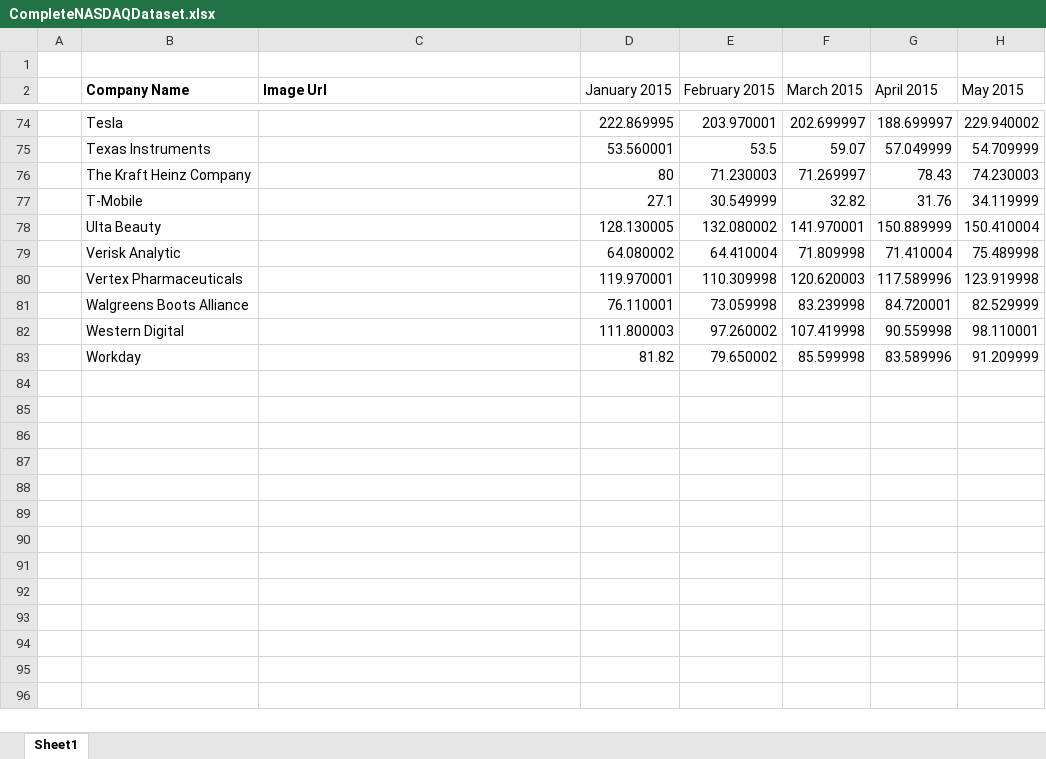
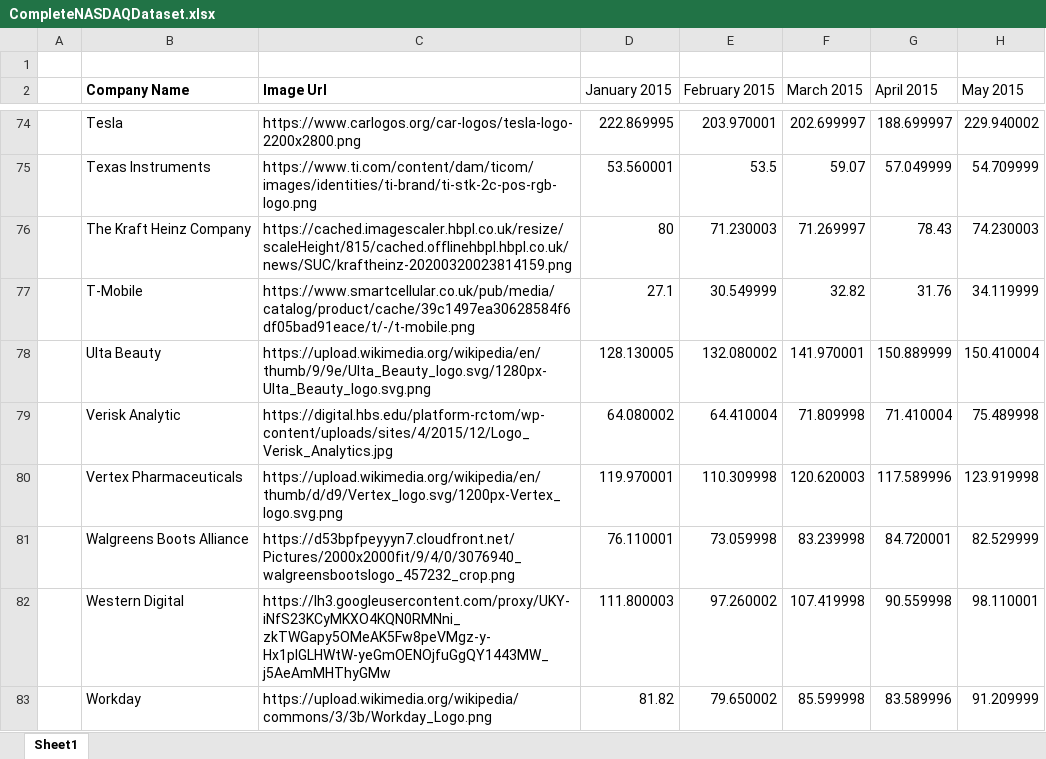
Before and after one commit to tomstaite/NASDAQ100-Analysis, an Excel workbook: CompleteNASDAQDataset.xlsx, sheet Sheet1, drawn as a sheet; only a part is shown, gaps mark what is left out; values as stored, in another font and other column widths than the file's, no borders; the diff covers the shown part only; the diff names each change by its address in the sheet, - before the commit and + after, or states it on an @@ line.

Commit message:
finished adding image urls

```diff
--- a/CompleteNASDAQDataset.xlsx (sheet Sheet1)
+++ b/CompleteNASDAQDataset.xlsx (sheet Sheet1)
-C74 (Image Url): (empty)
+C74 (Image Url): https://www.carlogos.org/car-logos/tesla-logo-2200x2800.png
-C75 (Image Url): (empty)
+C75 (Image Url): https://www.ti.com/content/dam/ticom/images/identities/ti-brand/ti-stk-2c-pos-rgb-logo.png
-C76 (Image Url): (empty)
+C76 (Image Url): https://cached.imagescaler.hbpl.co.uk/resize/scaleHeight/815/cached.offlinehbpl.hbpl.co.uk/news/SUC/kraftheinz-20200320023814159.png
-C77 (Image Url): (empty)
+C77 (Image Url): https://www.smartcellular.co.uk/pub/media/catalog/product/cache/39c1497ea30628584f6df05bad91eace/t/-/t-mobile.png
-C78 (Image Url): (empty)
+C78 (Image Url): https://upload.wikimedia.org/wikipedia/en/thumb/9/9e/Ulta_Beauty_logo.svg/1280px-Ulta_Beauty_logo.svg.png
-C79 (Image Url): (empty)
+C79 (Image Url): https://digital.hbs.edu/platform-rctom/wp-content/uploads/sites/4/2015/12/Logo_Verisk_Analytics.jpg
-C80 (Image Url): (empty)
+C80 (Image Url): https://upload.wikimedia.org/wikipedia/en/thumb/d/d9/Vertex_logo.svg/1200px-Vertex_logo.svg.png
-C81 (Image Url): (empty)
+C81 (Image Url): https://d53bpfpeyyyn7.cloudfront.net/Pictures/2000x2000fit/9/4/0/3076940_walgreensbootslogo_457232_crop.png
-C82 (Image Url): (empty)
+C82 (Image Url): https://lh3.googleusercontent.com/proxy/UKY-iNfS23KCyMKXO4KQN0RMNni_zkTWGapy5OMeAK5Fw8peVMgz-y-Hx1pIGLHWtW-yeGmOENOjfuGgQY1443MW_j5AeAmMHThyGMw
-C83 (Image Url): (empty)
+C83 (Image Url): https://upload.wikimedia.org/wikipedia/commons/3/3b/Workday_Logo.png
```
Also changed, not shown: 53 edited cells elsewhere in this sheet.
